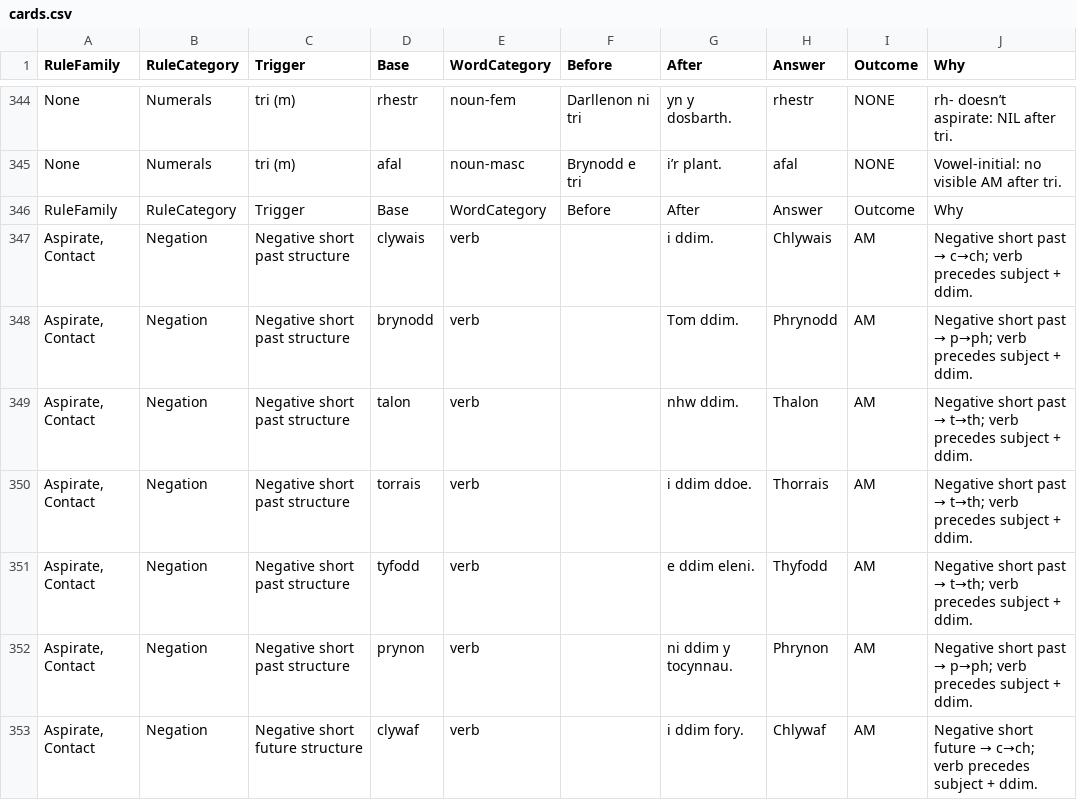
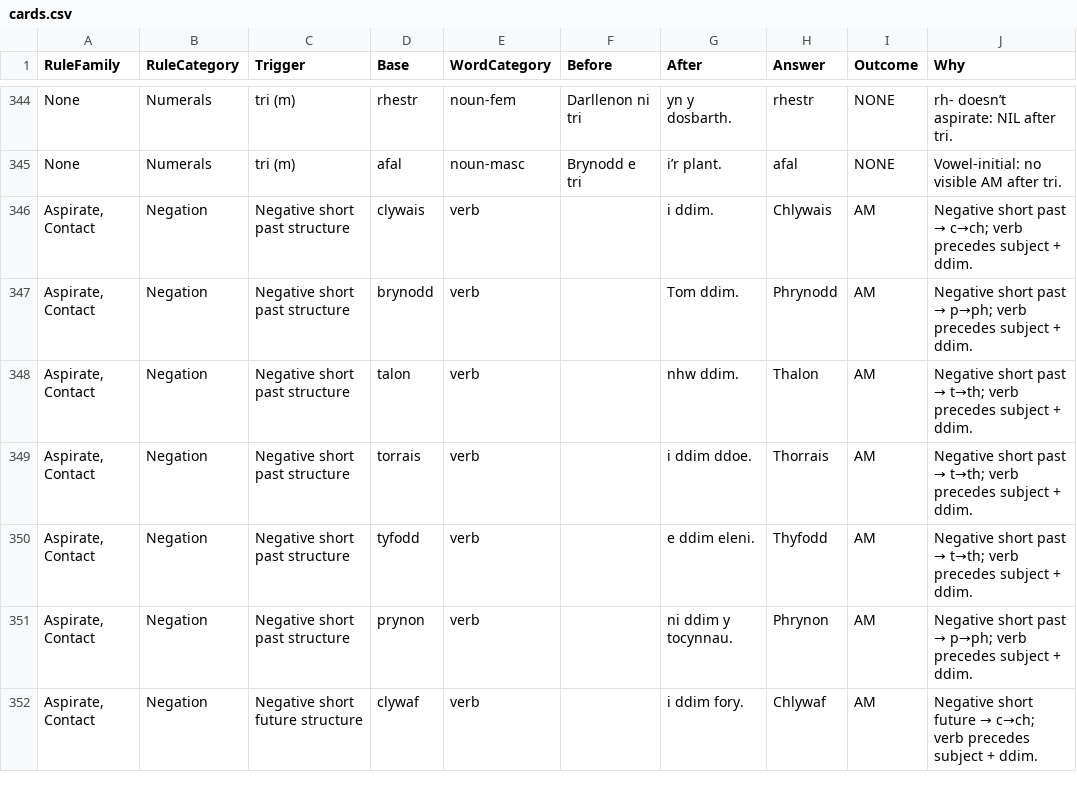
Before and after one commit to katyjohannab/welsh-mutation-trainer, a CSV file: data/cards.csv, drawn as a sheet; only a part is shown, gaps mark what is left out; the diff names each change by its address in the sheet, - before the commit and + after, or states it on an @@ line.

Commit message:
Update cards.csv

```diff
--- a/data/cards.csv
+++ b/data/cards.csv
-row 346: RuleFamily | RuleCategory | Trigger | Base | WordCategory | Before | After | Answer | Outcome | Why
```
